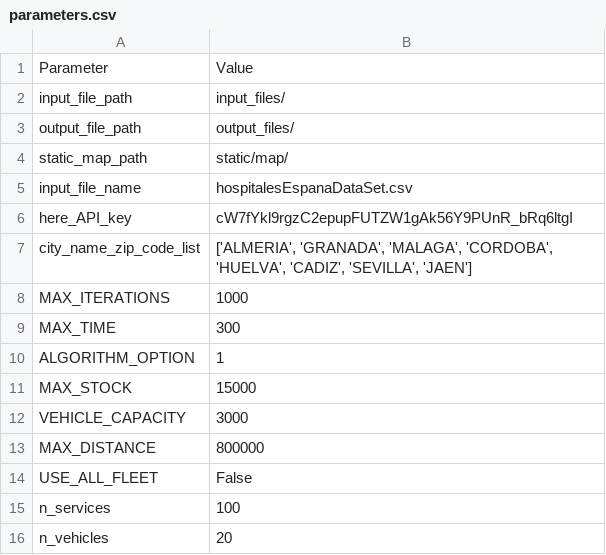
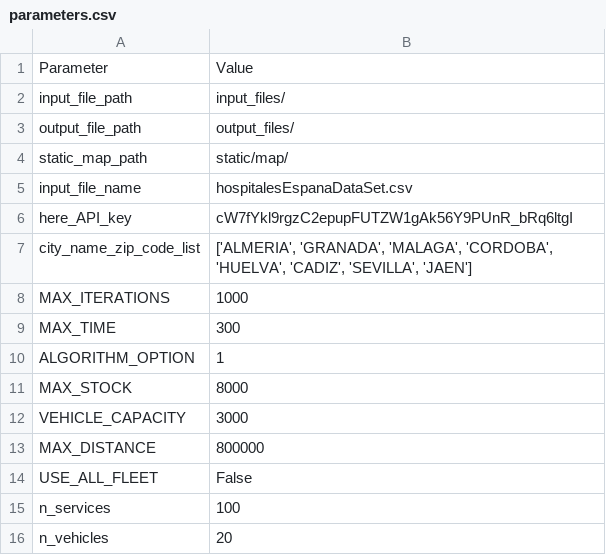
Before and after one commit to artuloda/cash-pickup-delivery, a CSV file: input_files/parameters.csv, drawn as a sheet.

```diff
--- a/input_files/parameters.csv
+++ b/input_files/parameters.csv
@@ -10,3 +10,3 @@ MAX_TIME;300
 ALGORITHM_OPTION;1
-MAX_STOCK;15000
+MAX_STOCK;8000
 VEHICLE_CAPACITY;3000
```
Also changed, not shown: output_files/Alg_1_AllFleet/metrics.csv.csv, output_files/Alg_1_AllFleet/solution_routes.csv.csv, 3 other files.
